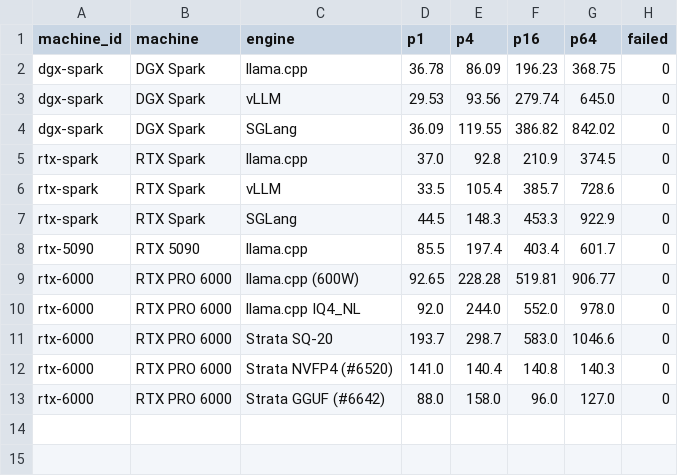
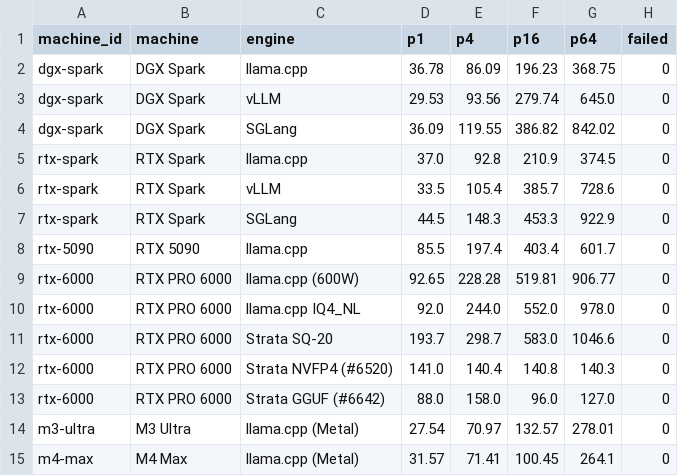
Before and after one commit to GumbiiDigital/inkling-2-fleet-bench, a CSV file: data/concurrency.csv, drawn as a sheet.

```diff
--- a/data/concurrency.csv
+++ b/data/concurrency.csv
@@ -13 +13,3 @@ rtx-6000,RTX PRO 6000,Strata NVFP4 (#6520),141.0,140.4,140.8,140.3,0
 rtx-6000,RTX PRO 6000,Strata GGUF (#6642),88.0,158.0,96.0,127.0,0
+m3-ultra,M3 Ultra,llama.cpp (Metal),27.54,70.97,132.57,278.01,0
+m4-max,M4 Max,llama.cpp (Metal),31.57,71.41,100.45,264.1,0
```
Also changed, not shown: data/needle_in_haystack.csv, data/precision_ladder.csv, 16 other files.
